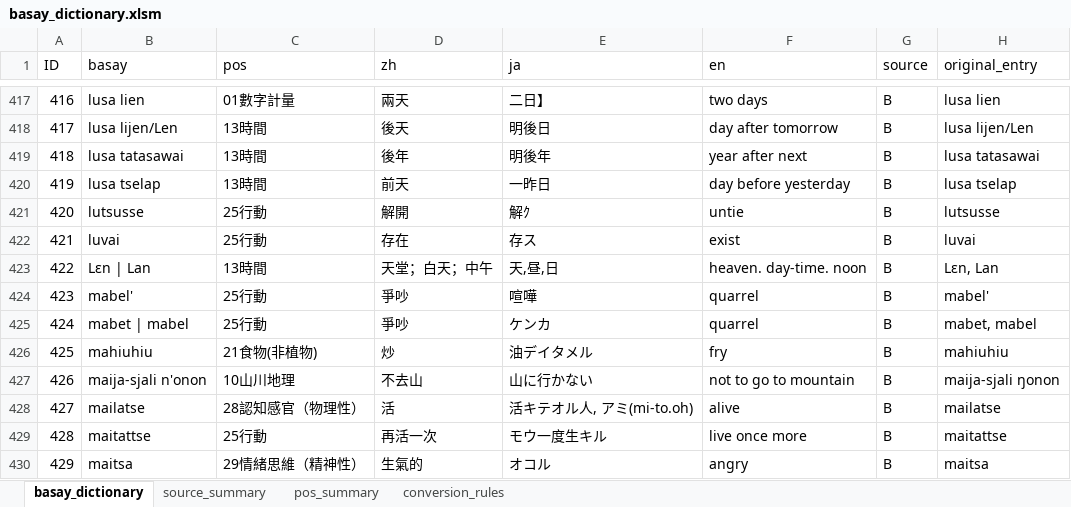
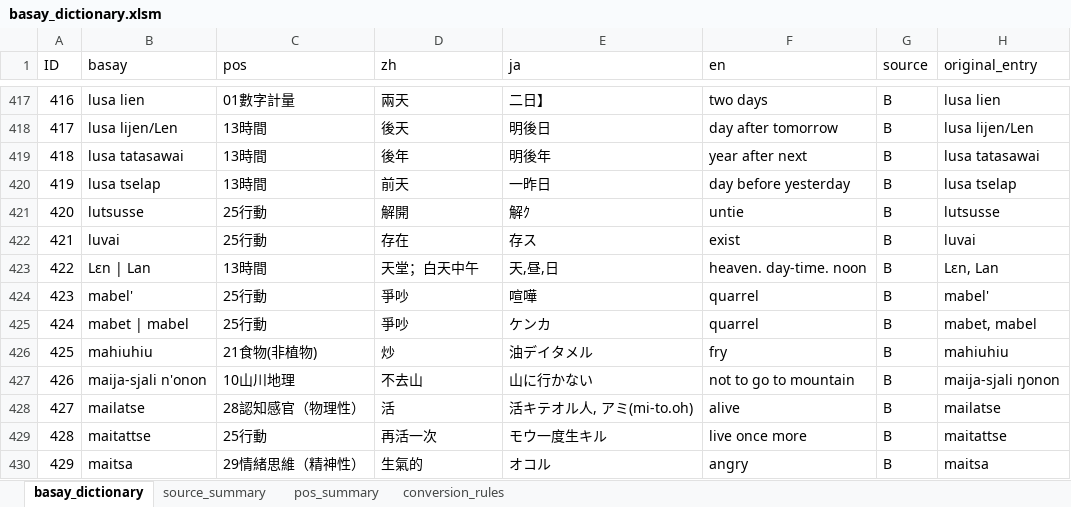
Before and after one commit to ctotsai-hub/basay-tw, an Excel workbook: dictionary/source/basay_dictionary.xlsm, sheet basay_dictionary, drawn as a sheet; only a part is shown, gaps mark what is left out; values as stored, in another font and other column widths than the file's, no borders; the diff names each change by its address in the sheet, - before the commit and + after, or states it on an @@ line.

Commit message:
dict: revise zh/category for various entries

```diff
--- a/dictionary/source/basay_dictionary.xlsm (sheet basay_dictionary)
+++ b/dictionary/source/basay_dictionary.xlsm (sheet basay_dictionary)
-D423 (zh): 天堂；白天；中午
+D423 (zh): 天堂；白天中午
```
Also changed, not shown: 3 other files.
